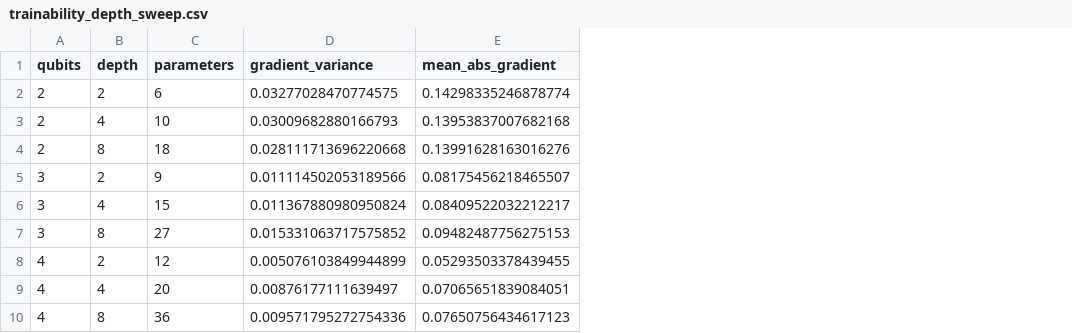
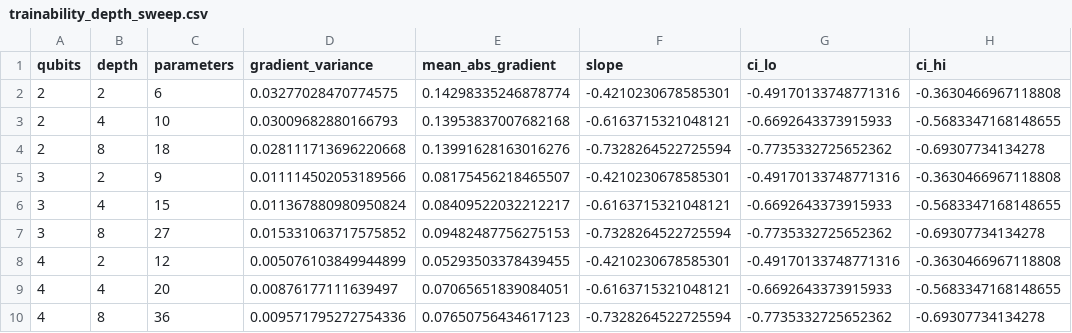
Before and after one commit to Akil003/QubitsAreNotEnough, a CSV file: revision_data/trainability_depth_sweep.csv, drawn as a sheet; only a part is shown; the diff names each change by its address in the sheet, - before the commit and + after, or states it on an @@ line.

```diff
--- a/revision_data/trainability_depth_sweep.csv
+++ b/revision_data/trainability_depth_sweep.csv
+column F (slope), rows 2-10: -0.4210230678585301 | -0.6163715321048121 | -0.7328264522725594 | -0.4210230678585301 | -0.6163715321048121 | -0.7328264522725594 | -0.4210230678585301 | -0.6163715321048121 | -0.7328264522725594
+column G (ci_lo), rows 2-10: -0.49170133748771316 | -0.6692643373915933 | -0.7735332725652362 | -0.49170133748771316 | -0.6692643373915933 | -0.7735332725652362 | -0.49170133748771316 | -0.6692643373915933 | -0.7735332725652362
+column H (ci_hi), rows 2-10: -0.3630466967118808 | -0.5683347168148655 | -0.69307734134278 | -0.3630466967118808 | -0.5683347168148655 | -0.69307734134278 | -0.3630466967118808 | -0.5683347168148655 | -0.69307734134278
```
Also changed, not shown: revision_data/damage_shot_localization.csv, revision_data/damage_shot_localization_oracle_convention.csv, 43 other files.
